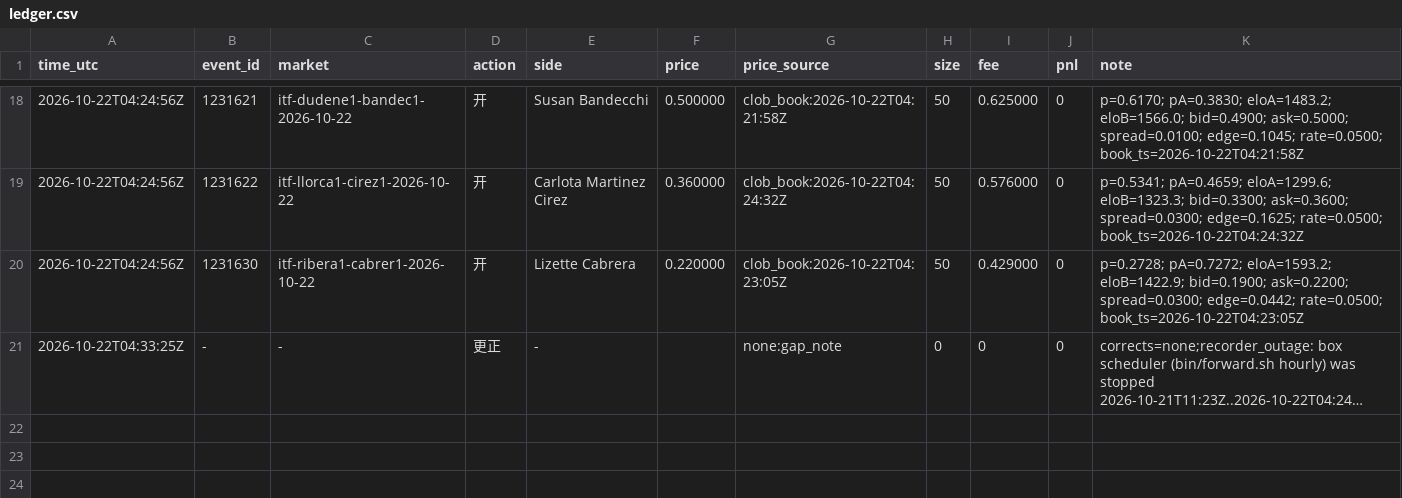
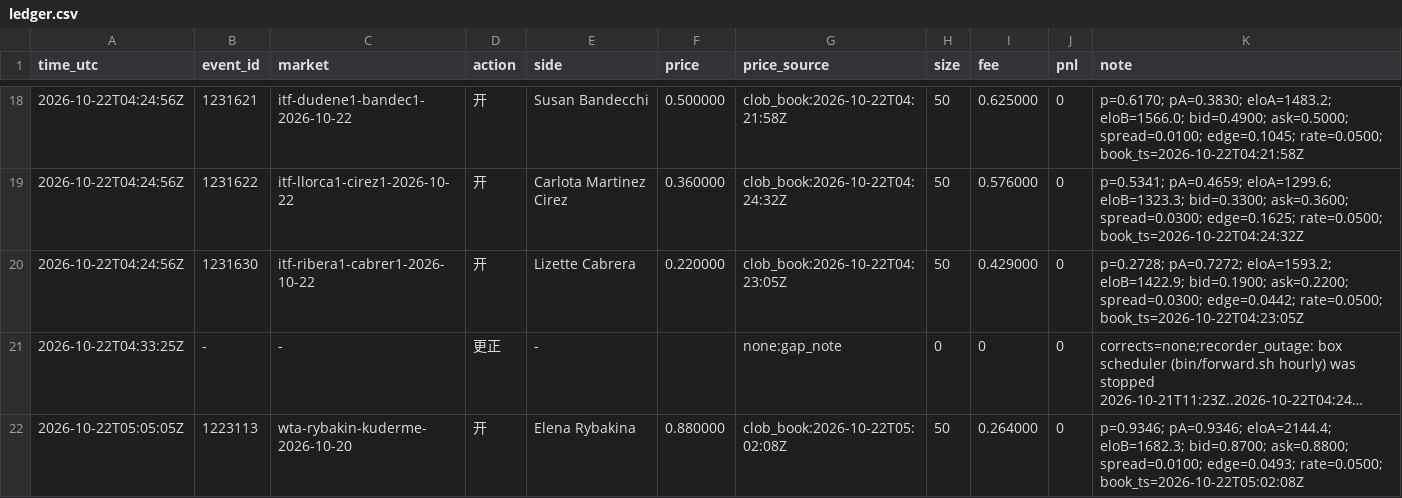
Before and after one commit to yugao-tum/trdproj-bots, a CSV file: bots/quant/forward/quant-006/ledger.csv, drawn as a sheet; only a part is shown, gaps mark what is left out; long unchanged cells end in …; the diff names each change by its address in the sheet, - before the commit and + after, or states it on an @@ line.

```diff
--- a/bots/quant/forward/quant-006/ledger.csv
+++ b/bots/quant/forward/quant-006/ledger.csv
+row 22: 2026-10-22T05:05:05Z | 1223113 | wta-rybakin-kuderme-2026-10-20 | 开 | Elena Rybakina | 0.880000 | clob_book:2026-10-22T05:02:08Z | 50 | 0.264000 | 0 | p=0.9346; pA=0.9346; eloA=2144.4; eloB=1682.3; bid=0.8700; ask=0.8800; spread=0.0100; edge=0.0493; rate=0.0500; book_ts=2026-10-22T05:02:08Z
```
Also changed, not shown: bots/quant/forward/quant-034/ledger.csv, bots/quant/forward/quant-035/ledger.csv, 4 other files.
